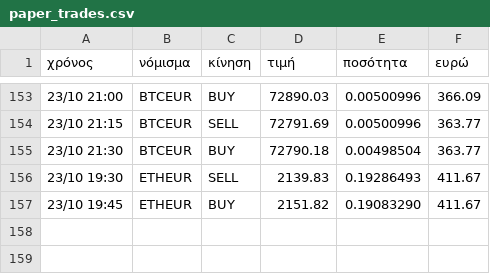
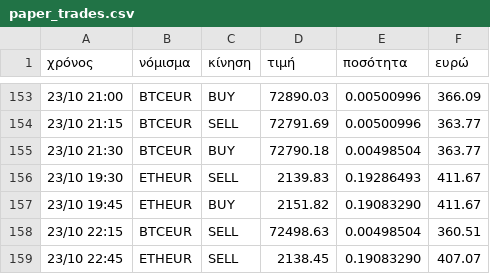
Before and after one commit to keepgoin81/paper-bot, a CSV file: paper_trades.csv, drawn as a sheet; only a part is shown, gaps mark what is left out; the diff names each change by its address in the sheet, - before the commit and + after, or states it on an @@ line.

Commit message:
paper run 2026-10-23_21:55

```diff
--- a/paper_trades.csv
+++ b/paper_trades.csv
+row 158: 23/10 22:15 | BTCEUR | SELL | 72498.63 | 0.00498504 | 360.51
+row 159: 23/10 22:45 | ETHEUR | SELL | 2138.45 | 0.19083290 | 407.07
```
Also changed, not shown: paper_equity.csv, 2 other files.
